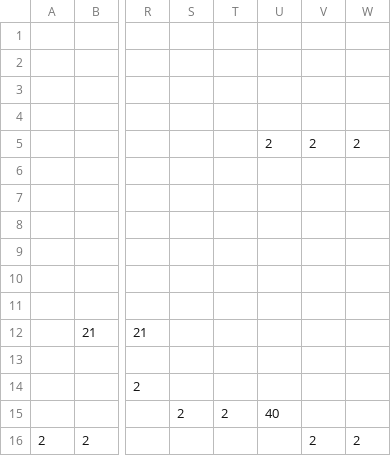
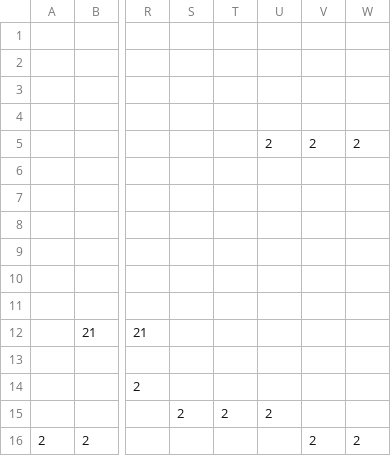
Before and after one commit to AntoniLuongPham/STEAMforVietnam-CS102, a CSV file: data/levels/2.csv, drawn as a sheet; only a part is shown, gaps mark what is left out; the diff names each change by its address in the sheet, - before the commit and + after, or states it on an @@ line.

Commit message:
fix bug

```diff
--- a/data/levels/2.csv
+++ b/data/levels/2.csv
-U15: 40
+U15: 2
```
